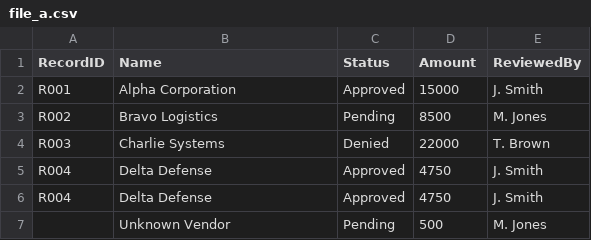
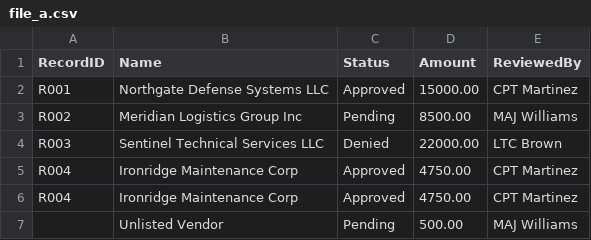
Before and after one commit to RichieGarafola/DeltaAnalysis, a CSV file: sample_data/file_a.csv, drawn as a sheet.

```diff
--- a/sample_data/file_a.csv
+++ b/sample_data/file_a.csv
@@ -1,7 +1,7 @@
 RecordID,Name,Status,Amount,ReviewedBy
-R001,Alpha Corporation,Approved,15000,J. Smith
-R002,Bravo Logistics,Pending,8500,M. Jones
-R003,Charlie Systems,Denied,22000,T. Brown
-R004,Delta Defense,Approved,4750,J. Smith
-R004,Delta Defense,Approved,4750,J. Smith
-,Unknown Vendor,Pending,500,M. Jones
+R001,Northgate Defense Systems LLC,Approved,15000.00,CPT Martinez
+R002,Meridian Logistics Group Inc,Pending,8500.00,MAJ Williams
+R003,Sentinel Technical Services LLC,Denied,22000.00,LTC Brown
+R004,Ironridge Maintenance Corp,Approved,4750.00,CPT Martinez
+R004,Ironridge Maintenance Corp,Approved,4750.00,CPT Martinez
+,Unlisted Vendor,Pending,500.00,MAJ Williams
```
Also changed, not shown: sample_data/file_b.csv, sample_data/sample_a.csv, 9 other files.
